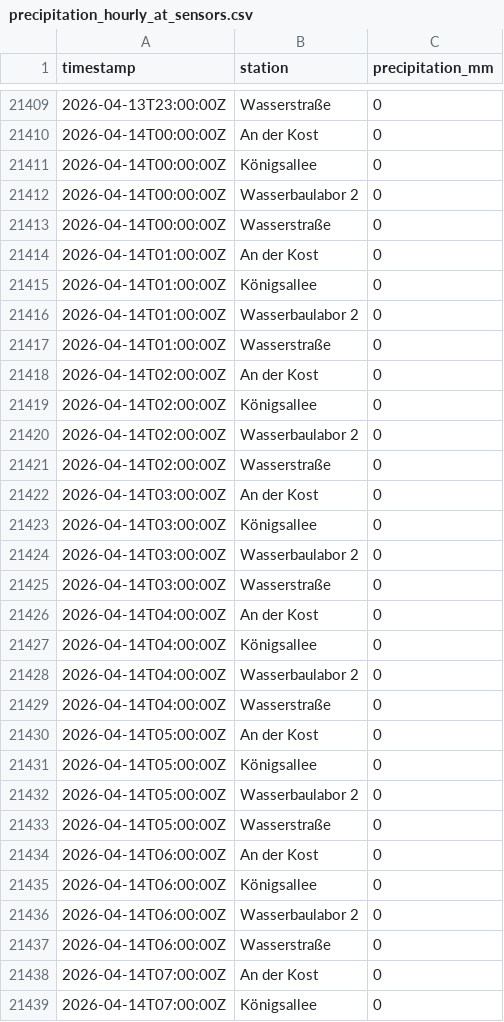
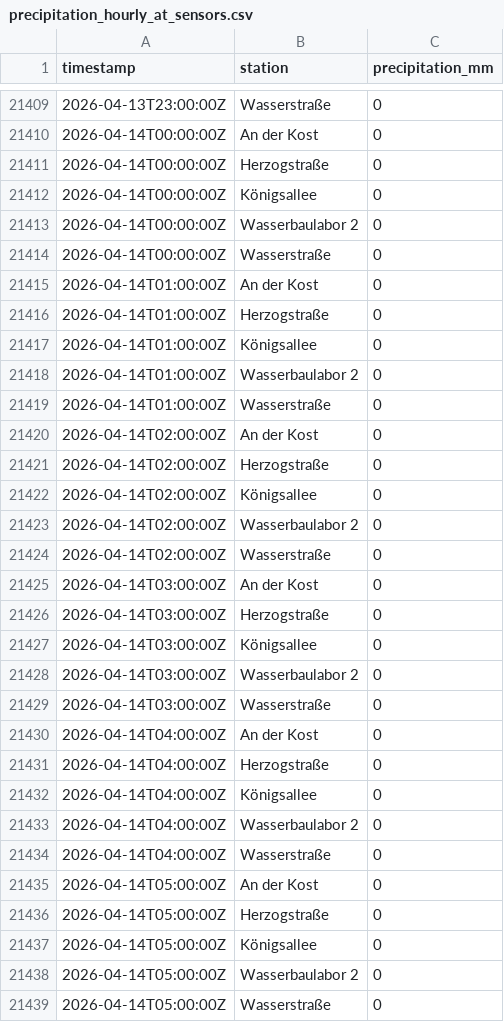
Before and after one commit to anihot/SCIU_THALESruhr, a CSV file: data/processed/precipitation_hourly_at_sensors.csv, drawn as a sheet; only a part is shown, gaps mark what is left out; the shorter side is filled out with more unchanged rows; the diff covers the shown part only.

```diff
--- a/data/processed/precipitation_hourly_at_sensors.csv
+++ b/data/processed/precipitation_hourly_at_sensors.csv
@@ -21410,2 +21410,3 @@ timestamp,station,precipitation_mm
 2026-04-14T00:00:00Z,An der Kost,0
+2026-04-14T00:00:00Z,Herzogstraße,0
 2026-04-14T00:00:00Z,Königsallee,0
@@ -21414,2 +21415,3 @@ timestamp,station,precipitation_mm
 2026-04-14T01:00:00Z,An der Kost,0
+2026-04-14T01:00:00Z,Herzogstraße,0
 2026-04-14T01:00:00Z,Königsallee,0
@@ -21418,2 +21420,3 @@ timestamp,station,precipitation_mm
 2026-04-14T02:00:00Z,An der Kost,0
+2026-04-14T02:00:00Z,Herzogstraße,0
 2026-04-14T02:00:00Z,Königsallee,0
@@ -21422,2 +21425,3 @@ timestamp,station,precipitation_mm
 2026-04-14T03:00:00Z,An der Kost,0
+2026-04-14T03:00:00Z,Herzogstraße,0
 2026-04-14T03:00:00Z,Königsallee,0
@@ -21426,2 +21430,3 @@ timestamp,station,precipitation_mm
 2026-04-14T04:00:00Z,An der Kost,0
+2026-04-14T04:00:00Z,Herzogstraße,0
 2026-04-14T04:00:00Z,Königsallee,0
@@ -21430,2 +21435,3 @@ timestamp,station,precipitation_mm
 2026-04-14T05:00:00Z,An der Kost,0
+2026-04-14T05:00:00Z,Herzogstraße,0
 2026-04-14T05:00:00Z,Königsallee,0
```
Also changed, not shown: 18 added rows elsewhere in this file, data/processed/events_by_station/An_der_Kost_events.csv, data/processed/events_by_station/K_nigsallee_Springorum_events.csv, 55 other files.
